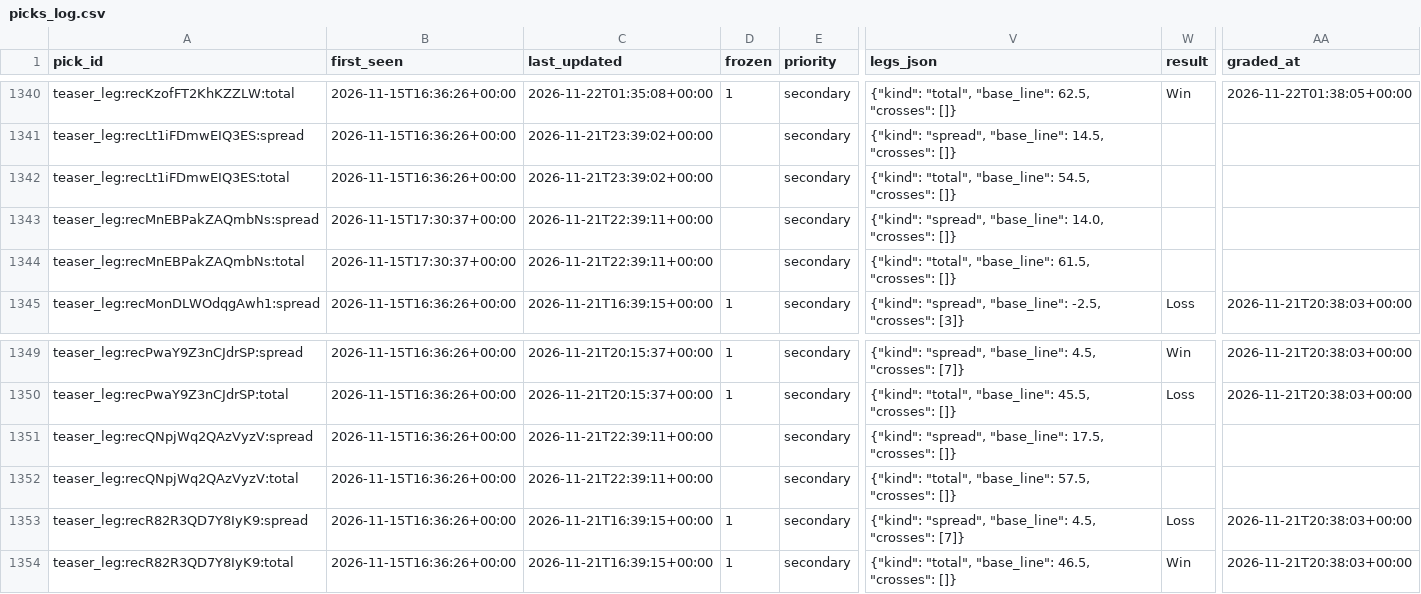
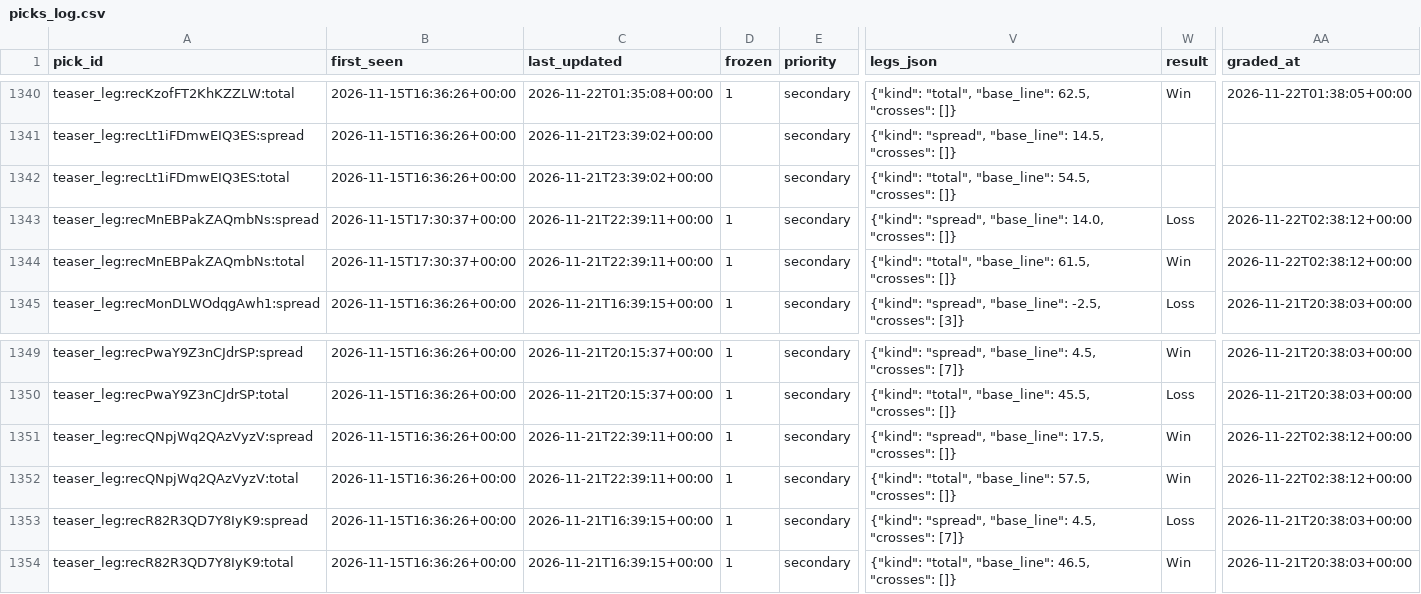
Before and after one commit to Fluff421/custom-claude-skills, a CSV file: signal-desk/intelligence/markets/picks_log.csv, drawn as a sheet; only a part is shown, gaps mark what is left out; the diff covers the shown part only; the diff names each change by its address in the sheet, - before the commit and + after, or states it on an @@ line.

Commit message:
Signal Desk market grades 2026-11-22-0238 (auto)
Co-authored-by: Perplexity <noreply@perplexity.ai>

```diff
--- a/signal-desk/intelligence/markets/picks_log.csv
+++ b/signal-desk/intelligence/markets/picks_log.csv
-D1343:D1344 (frozen): (empty)
+D1343:D1344 (frozen): 1
-W1343 (result): (empty)
+W1343 (result): Loss
-AA1343:AA1344 (graded_at): (empty)
+AA1343:AA1344 (graded_at): 2026-11-22T02:38:12+00:00
-W1344 (result): (empty)
+W1344 (result): Win
-D1351:D1352 (frozen): (empty)
+D1351:D1352 (frozen): 1
-W1351:W1352 (result): (empty)
+W1351:W1352 (result): Win
-AA1351:AA1352 (graded_at): (empty)
+AA1351:AA1352 (graded_at): 2026-11-22T02:38:12+00:00
```
Also changed, not shown: 32 edited cells elsewhere in this file.
